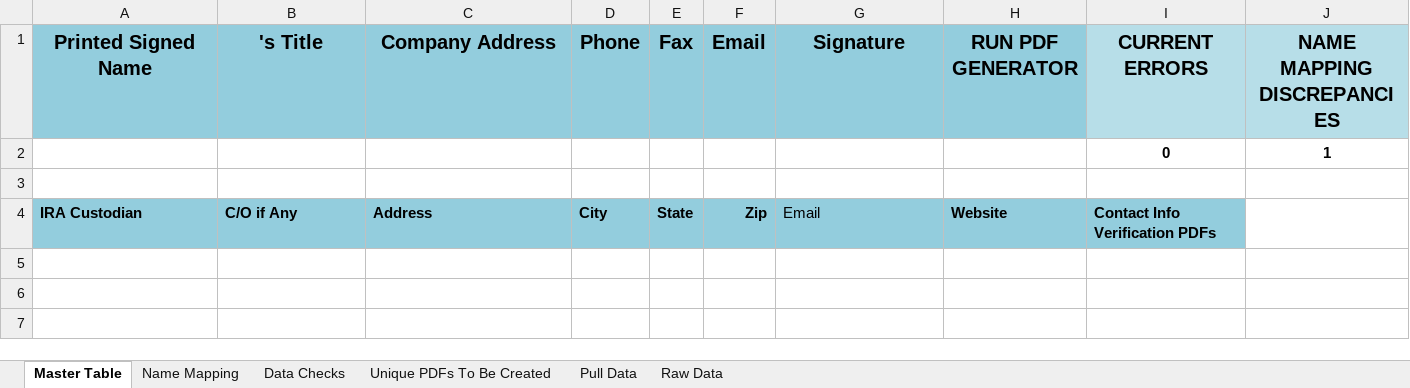
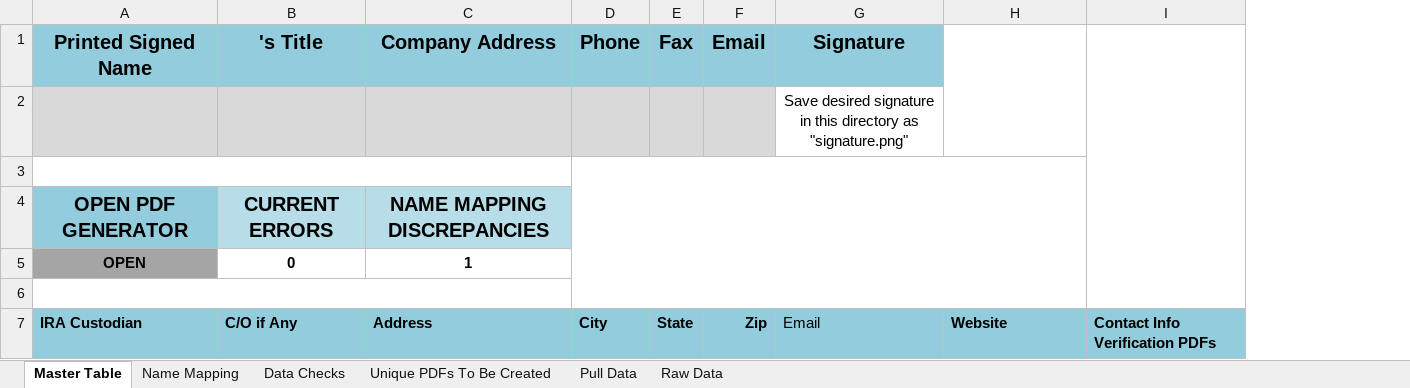
Before and after one commit to hunterdavidson/Annual-IRA-Valuation-Kit, an Excel workbook: input_data.xlsx, sheet Master Table, drawn as a sheet; values as stored, in another font and other column widths than the file's, no borders; conditional formats and table styles not drawn; removed rows and columns are numbered as before the commit, all else as after; the diff names each change by its address in the sheet, - before the commit and + after, or states it on an @@ line.

Commit message:
Fixed excel formulas that did not accurately review the Master Table data. Edited the Pull Data Sheet because it was leaving out crucial information. Updated the Dashboard for a cleaner look and to make it easier to use. Added a Open button to be able to easily open the PDF generator from excel. Added a GUI to the PDF generator allowing the user to generate all reports, or choose the report they want.

```diff
--- a/input_data.xlsx (sheet Master Table)
+++ b/input_data.xlsx (sheet Master Table)
-column J (NAME MAPPING DISCREPANCIES), row 2: 1
-H1: RUN PDF GENERATOR
+H1: (empty)
-H1 fill: #93CDDD
+H1 fill: none
+H1:H2 merged
-I1: CURRENT ERRORS
+I1: (empty)
-I1 fill: #B7DEE8
+I1 fill: none
+I1:I6 merged
+row 2:  |  |  |  |  |  | Save desired signature in this directory as "signature.png"
+A3:C3 merged
+D3:H6 merged
-row 3:  |  |  |  |  |  |  |  | 0 | 1
+row 3: (empty)
+row 4: OPEN PDF GENERATOR | CURRENT ERRORS | NAME MAPPING DISCREPANCIES
+row 5: OPEN | 0 | 1
+A6:C6 merged
```
Also changed, not shown: sheet Name Mapping, formulas that keep their value, 1 other file.
